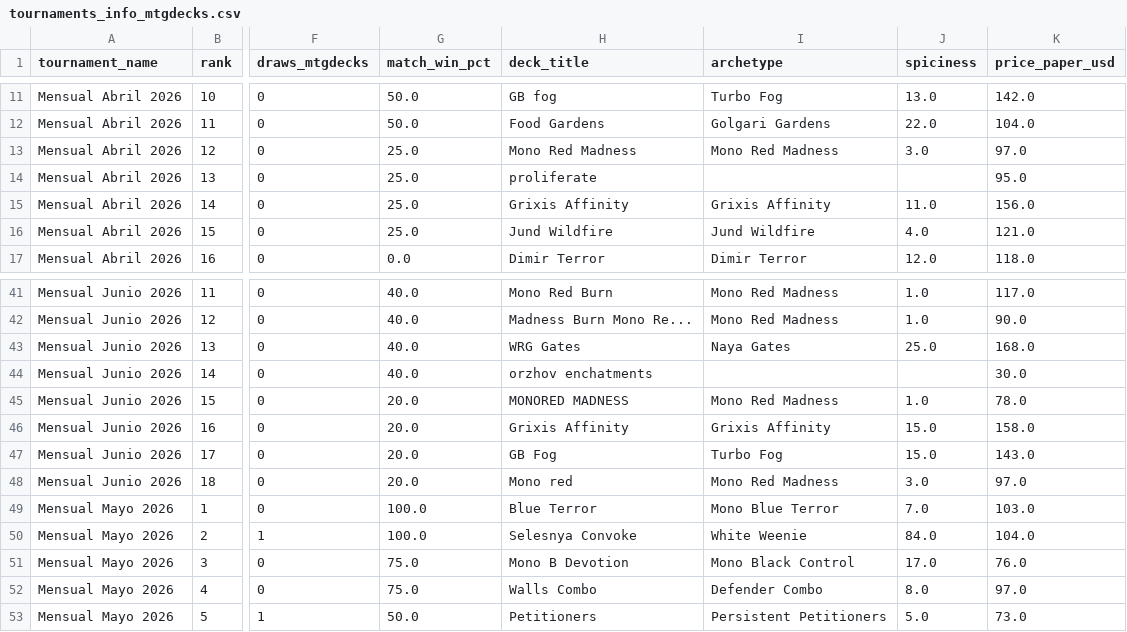
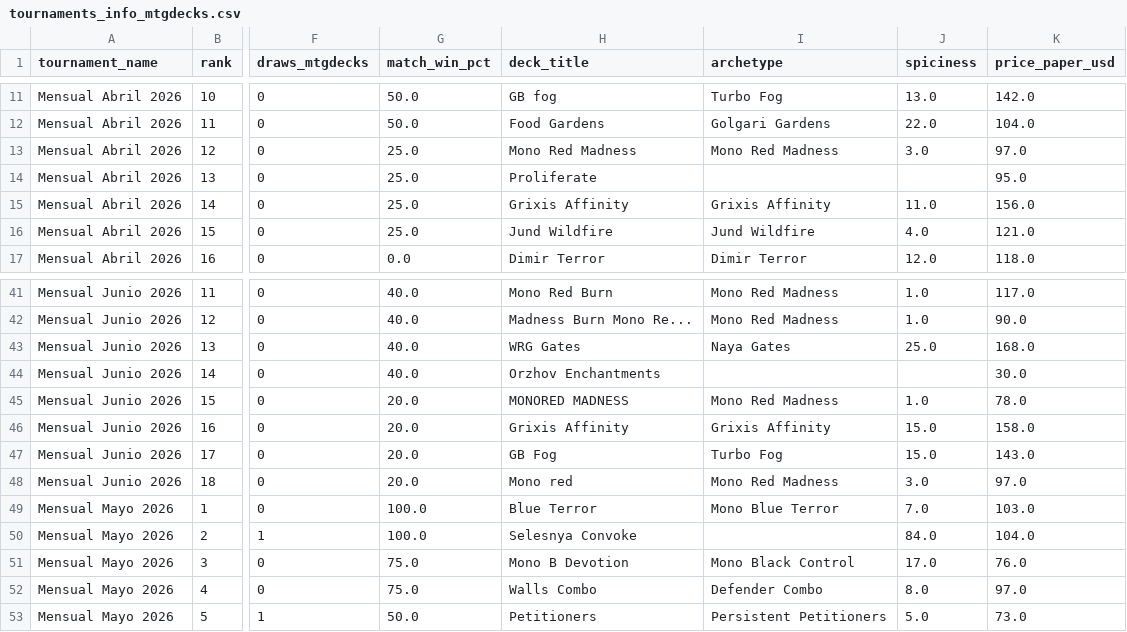
Before and after one commit to Temple-From-Below/tfb-tournaments, a CSV file: data/tournaments_info_mtgdecks.csv, drawn as a sheet; only a part is shown, gaps mark what is left out; the diff names each change by its address in the sheet, - before the commit and + after, or states it on an @@ line.

Commit message:
data: Selesnya Convoke (Mayo 2026, Dani Bagan) sin arquetipo asignado (edicion manual del usuario); regenera JSON

```diff
--- a/data/tournaments_info_mtgdecks.csv
+++ b/data/tournaments_info_mtgdecks.csv
-H14 (deck_title): proliferate
+H14 (deck_title): Proliferate
-H44 (deck_title): orzhov enchatments
+H44 (deck_title): Orzhov Enchantments
-I50 (archetype): White Weenie
+I50 (archetype): (empty)
```
Also changed, not shown: 2 other files.
